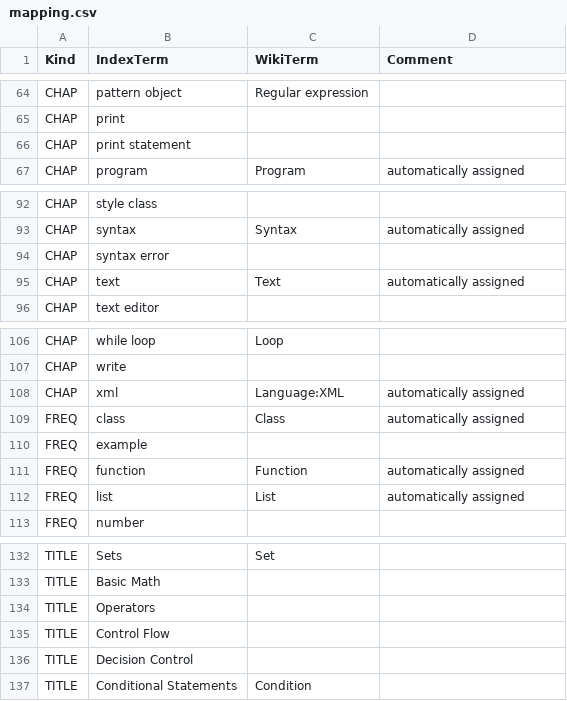
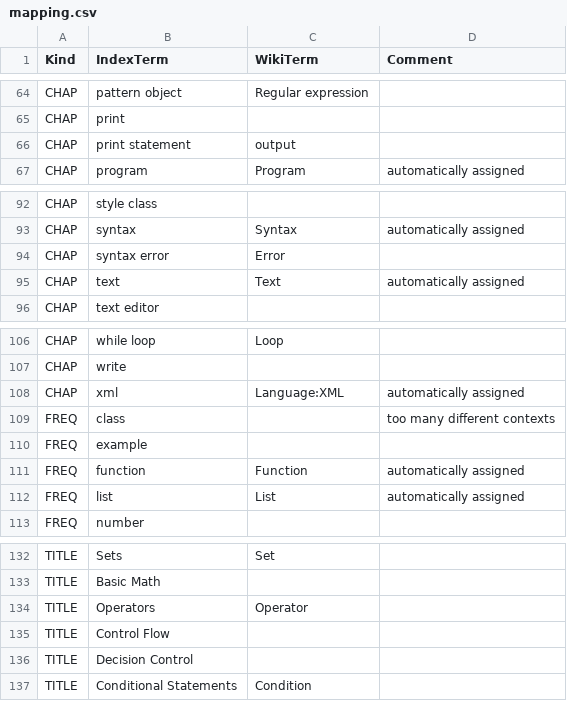
Before and after one commit to 101companies/101integrate, a CSV file: data/perbook/WBPP/metadata/mapping.csv, drawn as a sheet; only a part is shown, gaps mark what is left out.

Commit message:
updated term mapping

```diff
--- a/data/perbook/WBPP/metadata/mapping.csv
+++ b/data/perbook/WBPP/metadata/mapping.csv
@@ -65,3 +65,3 @@ CHAP,pattern object,Regular expression,
 CHAP,print,,
-CHAP,print statement,,
+CHAP,print statement,output,
 CHAP,program,Program,automatically assigned
@@ -93,3 +93,3 @@ CHAP,style class,,
 CHAP,syntax,Syntax,automatically assigned
-CHAP,syntax error,,
+CHAP,syntax error,Error,
 CHAP,text,Text,automatically assigned
@@ -108,3 +108,3 @@ CHAP,write,,
 CHAP,xml,Language:XML,automatically assigned
-FREQ,class,Class,automatically assigned
+FREQ,class,,too many different contexts
 FREQ,example,,
@@ -133,3 +133,3 @@ TITLE,Sets,Set,
 TITLE,Basic Math,,
-TITLE,Operators,,
+TITLE,Operators,Operator,
 TITLE,Control Flow,,
```
Also changed, not shown: data/perbook/DIP/metadata/mapping.csv, data/perbook/HGP/metadata/mapping.csv, 1 other file.
